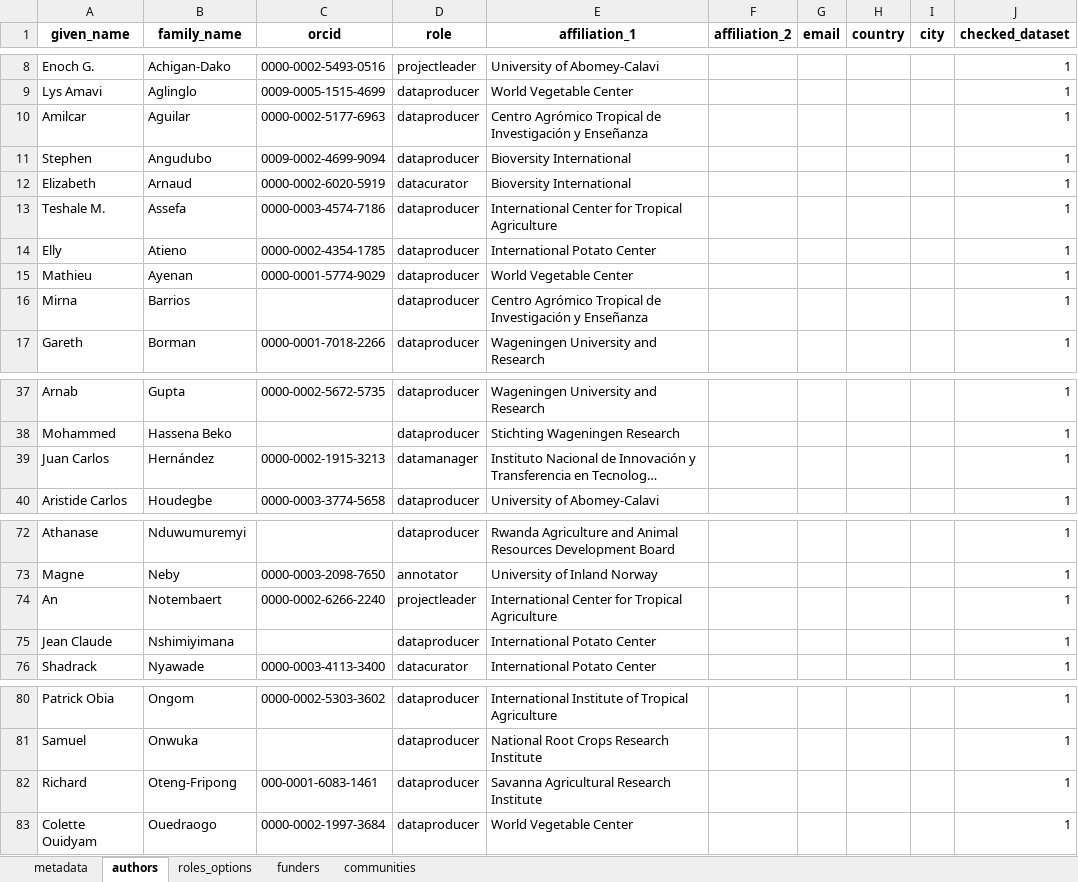
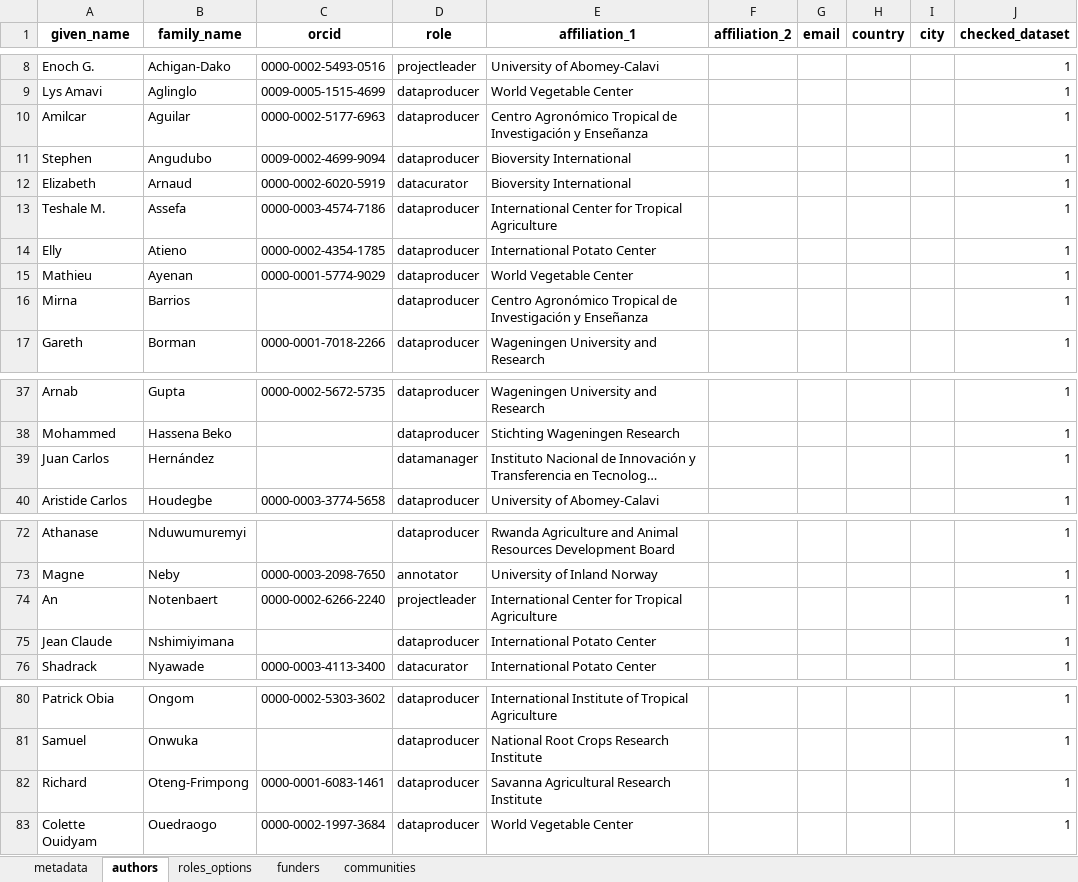
Before and after one commit to AgrDataSci/tricot-data, an Excel workbook: metadata/project-metadata.xlsx, sheet authors, drawn as a sheet; only a part is shown, gaps mark what is left out; long unchanged cells end in …; values as stored, in another font and other column widths than the file's, no borders; the diff covers the shown part only; the diff names each change by its address in the sheet, - before the commit and + after, or states it on an @@ line.

```diff
--- a/metadata/project-metadata.xlsx (sheet authors)
+++ b/metadata/project-metadata.xlsx (sheet authors)
-E10 (affiliation_1): Centro Agrómico Tropical de…
+E10 (affiliation_1): Centro Agronómico Tropical de…
-E16 (affiliation_1): Centro Agrómico Tropical de…
+E16 (affiliation_1): Centro Agronómico Tropical de…
-C39 (orcid): 0000-0002-1915-3213
+C39 (orcid): (empty)
-B74 (family_name): Notembaert
+B74 (family_name): Notenbaert
-B82 (family_name): Oteng-Fripong
+B82 (family_name): Oteng-Frimpong
-C82 (orcid): 000-0001-6083-1461
+C82 (orcid): 0000-0001-6083-1461
```
Also changed, not shown: 1 edited cell elsewhere in this sheet, 6 other files.
